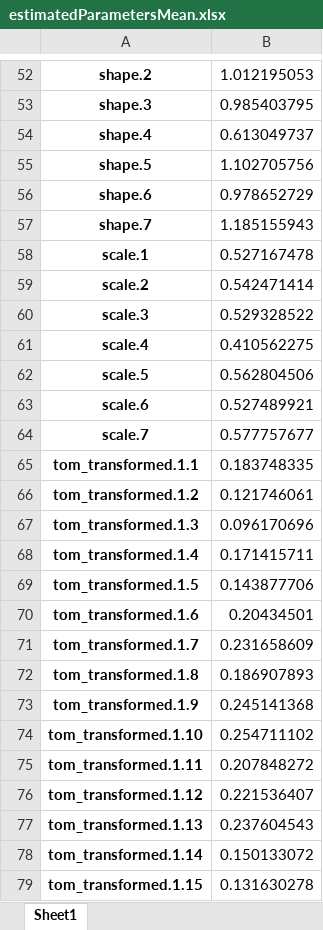
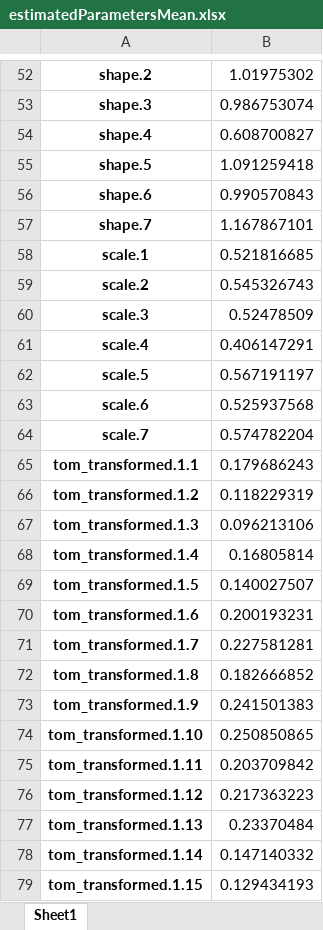
Before and after one commit to alex0267/marketing_mix_model_product, an Excel workbook: estimatedParametersMean.xlsx, sheet Sheet1, drawn as a sheet; only a part is shown, gaps mark what is left out; values as stored, in another font and other column widths than the file's, no borders; the diff covers the shown part only; the diff names each change by its address in the sheet, - before the commit and + after, or states it on an @@ line.

```diff
--- a/estimatedParametersMean.xlsx (sheet Sheet1)
+++ b/estimatedParametersMean.xlsx (sheet Sheet1)
-B52: 1.012195053
+B52: 1.01975302
-B53: 0.985403795
+B53: 0.986753074
-B54: 0.613049737
+B54: 0.608700827
-B55: 1.102705756
+B55: 1.091259418
-B56: 0.978652729
+B56: 0.990570843
-B57: 1.185155943
+B57: 1.167867101
-B58: 0.527167478
+B58: 0.521816685
-B59: 0.542471414
+B59: 0.545326743
-B60: 0.529328522
+B60: 0.52478509
-B61: 0.410562275
+B61: 0.406147291
-B62: 0.562804506
+B62: 0.567191197
-B63: 0.527489921
+B63: 0.525937568
-B64: 0.577757677
+B64: 0.574782204
-B65: 0.183748335
+B65: 0.179686243
-B66: 0.121746061
+B66: 0.118229319
-B67: 0.096170696
+B67: 0.096213106
-B68: 0.171415711
+B68: 0.16805814
-B69: 0.143877706
+B69: 0.140027507
-B70: 0.20434501
+B70: 0.200193231
-B71: 0.231658609
+B71: 0.227581281
-B72: 0.186907893
+B72: 0.182666852
-B73: 0.245141368
+B73: 0.241501383
-B74: 0.254711102
+B74: 0.250850865
-B75: 0.207848272
+B75: 0.203709842
-B76: 0.221536407
+B76: 0.217363223
-B77: 0.237604543
+B77: 0.23370484
-B78: 0.150133072
+B78: 0.147140332
-B79: 0.131630278
+B79: 0.129434193
```
Also changed, not shown: 13 added rows, 13 removed rows and 268 edited cells elsewhere in this sheet, CTRL_summary.xlsx, TP_summary.xlsx, 11 other files.
